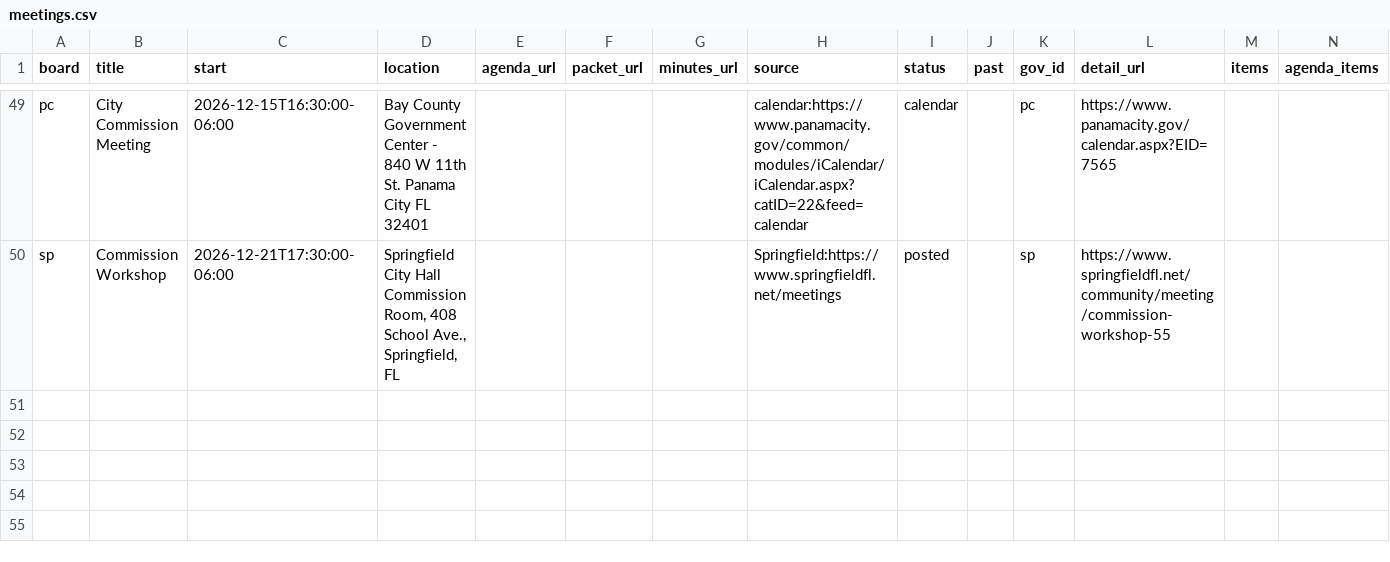
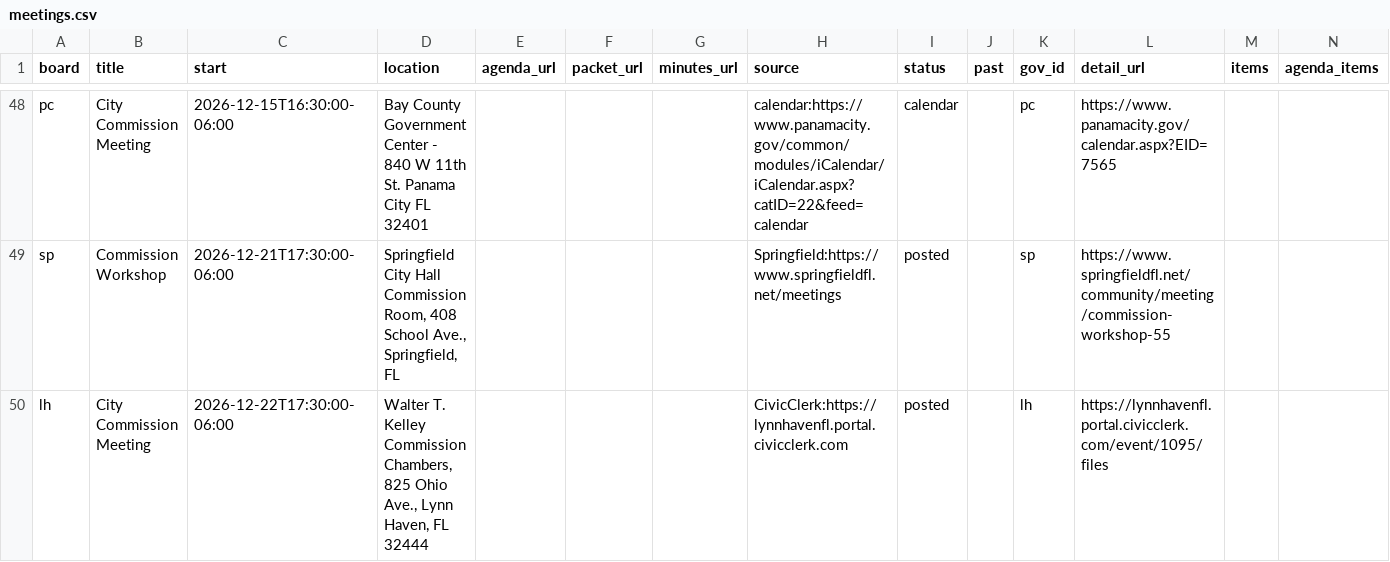
Before and after one commit to flux-labs-net/baycounty-me, a CSV file: site/public/downloads/meetings.csv, drawn as a sheet; only a part is shown, gaps mark what is left out; rows hold the shown columns only; the diff covers the shown part only; the diff names each change by its address in the sheet, - before the commit and + after, or states it on an @@ line.

Commit message:
Daily refresh: meetings, agenda items and campaign finance (2026-10-23)

```diff
--- a/site/public/downloads/meetings.csv
+++ b/site/public/downloads/meetings.csv
+row 50: lh | City Commission Meeting | 2026-12-22T17:30:00-06:00 | Walter T. Kelley Commission Chambers, 825 Ohio Ave., Lynn Haven, FL 32444 |  |  |  | CivicClerk:https://lynnhavenfl.portal.civicclerk.com | posted |  | lh | https://lynnhavenfl.portal.civicclerk.com/event/1095/files
```
Also changed, not shown: 1 added row, 1 removed row and 1 edited cell elsewhere in this file, 17 other files.
